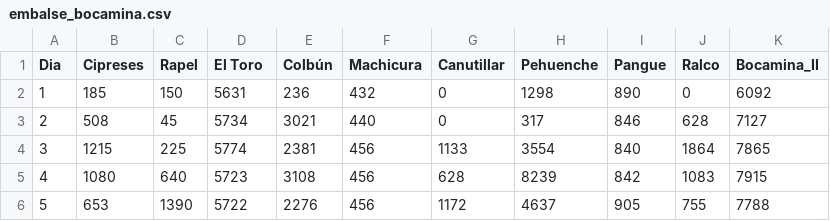
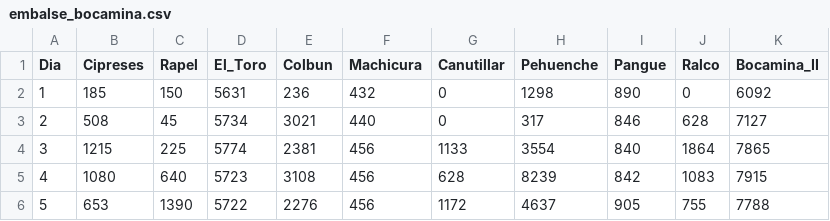
Before and after one commit to guillemontecinos/itp_fall_2018_generative_music, a CSV file: week_4/performance/data/embalse_bocamina.csv, drawn as a sheet; only a part is shown.

```diff
--- a/week_4/performance/data/embalse_bocamina.csv
+++ b/week_4/performance/data/embalse_bocamina.csv
@@ -1,2 +1,2 @@
-Dia,Cipreses,Rapel,El Toro,Colbún,Machicura,Canutillar,Pehuenche,Pangue,Ralco,Bocamina_II
+Dia,Cipreses,Rapel,El_Toro,Colbun,Machicura,Canutillar,Pehuenche,Pangue,Ralco,Bocamina_II
 1,185,150,5631,236,432,0,1298,890,0,6092
```
Also changed, not shown: 3 other files.
